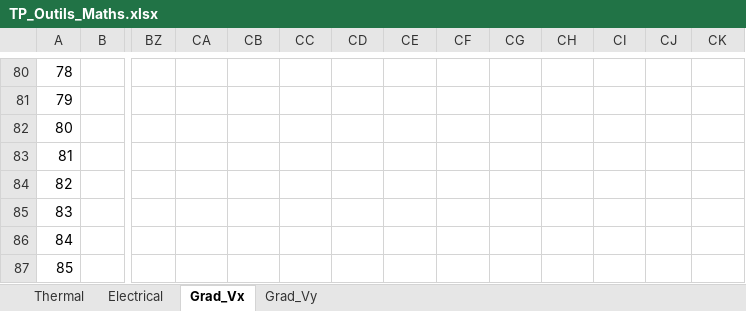
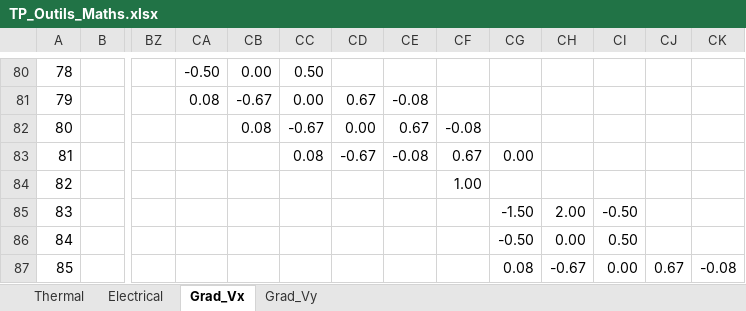
Before and after one commit to Ticonderoga/Project_Copper_Carbon, an Excel workbook: TP_Outils_Maths.xlsx, sheet Grad_Vx, drawn as a sheet; only a part is shown, gaps mark what is left out; values as stored, in another font and other column widths than the file's, no cell formats; the diff covers the shown part only; the diff names each change by its address in the sheet, - before the commit and + after, or states it on an @@ line.

Commit message:
GradVx finished

```diff
--- a/TP_Outils_Maths.xlsx (sheet Grad_Vx)
+++ b/TP_Outils_Maths.xlsx (sheet Grad_Vx)
-CA80: (empty)
+CA80: -0.50
-CB80: (empty)
+CB80: 0.00
-CC80: (empty)
+CC80: 0.50
-CA81: (empty)
+CA81: 0.08
-CB81: (empty)
+CB81: -0.67
-CC81: (empty)
+CC81: 0.00
-CD81: (empty)
+CD81: 0.67
-CE81: (empty)
+CE81: -0.08
-CB82: (empty)
+CB82: 0.08
-CC82: (empty)
+CC82: -0.67
-CD82: (empty)
+CD82: 0.00
-CE82: (empty)
+CE82: 0.67
-CF82: (empty)
+CF82: -0.08
-CC83: (empty)
+CC83: 0.08
-CD83: (empty)
+CD83: -0.67
-CE83: (empty)
+CE83: -0.08
-CF83: (empty)
+CF83: 0.67
-CG83: (empty)
+CG83: 0.00
-CF84: (empty)
+CF84: 1.00
-CG85: (empty)
+CG85: -1.50
-CH85: (empty)
+CH85: 2.00
-CI85: (empty)
+CI85: -0.50
-CG86: (empty)
+CG86: -0.50
-CH86: (empty)
+CH86: 0.00
-CI86: (empty)
+CI86: 0.50
-CG87: (empty)
+CG87: 0.08
-CH87: (empty)
+CH87: -0.67
-CI87: (empty)
+CI87: 0.00
-CJ87: (empty)
+CJ87: 0.67
-CK87: (empty)
+CK87: -0.08
```
Also changed, not shown: 40 edited cells elsewhere in this sheet, cell formats.
